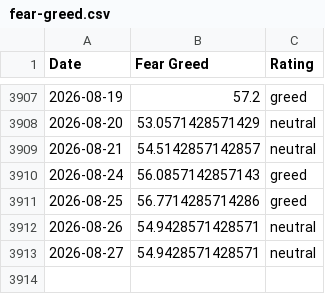
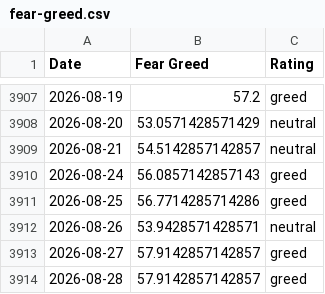
Before and after one commit to whit3rabbit/fear-greed-data, a CSV file: fear-greed.csv, drawn as a sheet; only a part is shown, gaps mark what is left out.

```diff
--- a/fear-greed.csv
+++ b/fear-greed.csv
@@ -3911,3 +3911,4 @@ Date,Fear Greed,Rating
 2026-08-25,56.7714285714286,greed
-2026-08-26,54.9428571428571,neutral
-2026-08-27,54.9428571428571,neutral
+2026-08-26,53.9428571428571,neutral
+2026-08-27,57.9142857142857,greed
+2026-08-28,57.9142857142857,greed
```
Also changed, not shown: datasets/cnn_fear_greed.csv, 1 other file.
